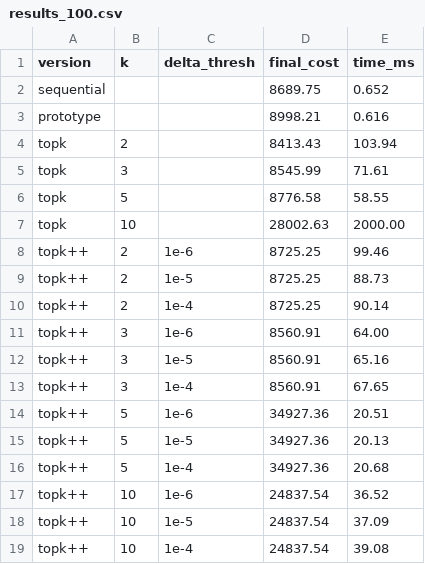
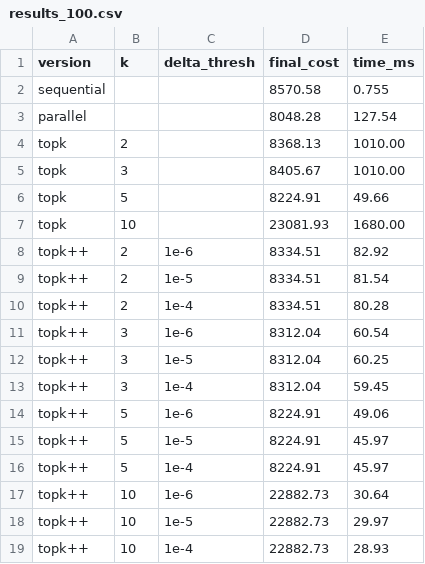
Before and after one commit to AX1ao/TSP_2OPT_Parallelism, a CSV file: results/results_100.csv, drawn as a sheet.

Commit message:
Update results_100.csv

```diff
--- a/results/results_100.csv
+++ b/results/results_100.csv
@@ -1,19 +1,19 @@
 version,k,delta_thresh,final_cost,time_ms
-sequential,,,8689.75,0.652
-prototype,,,8998.21,0.616
-topk,2,,8413.43,103.94
-topk,3,,8545.99,71.61
-topk,5,,8776.58,58.55
-topk,10,,28002.63,2000.00
-topk++,2,1e-6,8725.25,99.46
-topk++,2,1e-5,8725.25,88.73
-topk++,2,1e-4,8725.25,90.14
-topk++,3,1e-6,8560.91,64.00
-topk++,3,1e-5,8560.91,65.16
-topk++,3,1e-4,8560.91,67.65
-topk++,5,1e-6,34927.36,20.51
-topk++,5,1e-5,34927.36,20.13
-topk++,5,1e-4,34927.36,20.68
-topk++,10,1e-6,24837.54,36.52
-topk++,10,1e-5,24837.54,37.09
-topk++,10,1e-4,24837.54,39.08
+sequential,,,8570.58,0.755
+parallel,,,8048.28,127.54
+topk,2,,8368.13,1010.00
+topk,3,,8405.67,1010.00
+topk,5,,8224.91,49.66
+topk,10,,23081.93,1680.00
+topk++,2,1e-6,8334.51,82.92
+topk++,2,1e-5,8334.51,81.54
+topk++,2,1e-4,8334.51,80.28
+topk++,3,1e-6,8312.04,60.54
+topk++,3,1e-5,8312.04,60.25
+topk++,3,1e-4,8312.04,59.45
+topk++,5,1e-6,8224.91,49.06
+topk++,5,1e-5,8224.91,45.97
+topk++,5,1e-4,8224.91,45.97
+topk++,10,1e-6,22882.73,30.64
+topk++,10,1e-5,22882.73,29.97
+topk++,10,1e-4,22882.73,28.93
```
